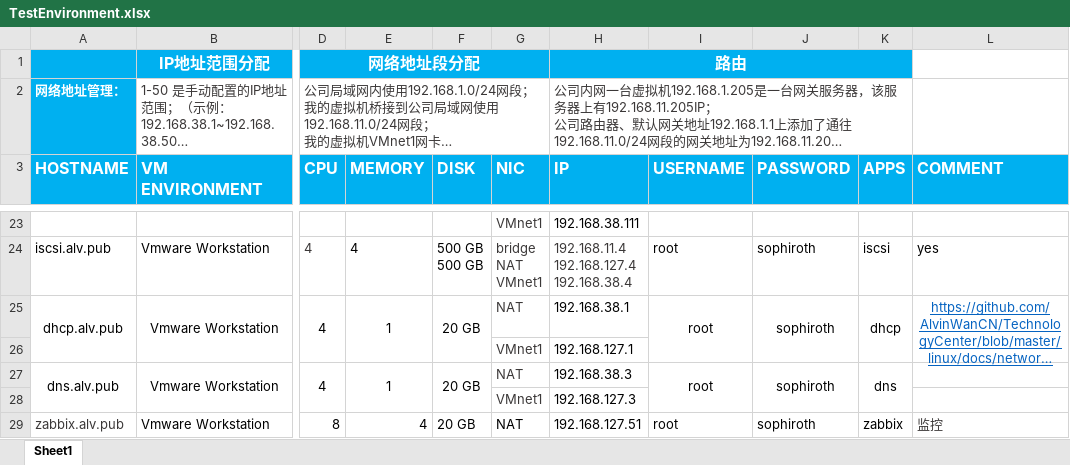
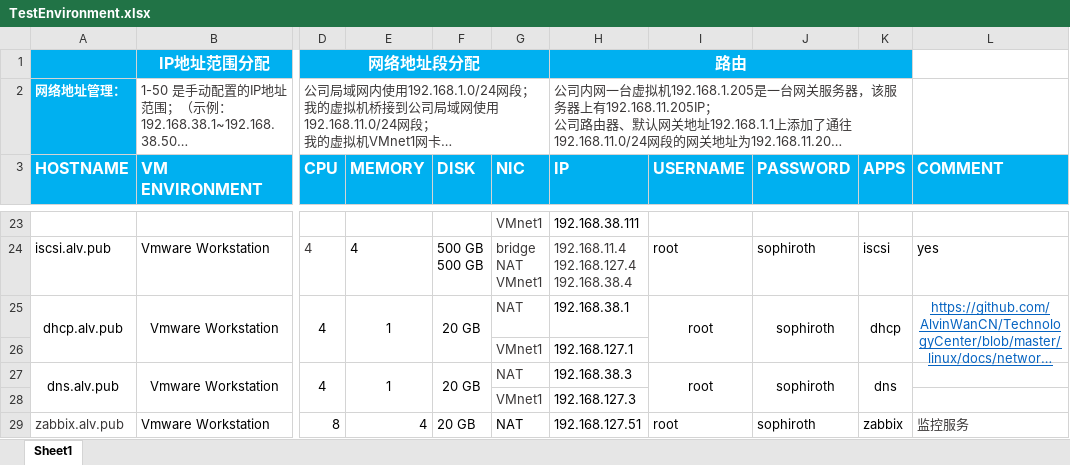
Before and after one commit to SophirothCN/tech-center, an Excel workbook: TestEnvironment.xlsx, sheet Sheet1, drawn as a sheet; only a part is shown, gaps mark what is left out; long unchanged cells end in …; values as stored, in another font and other column widths than the file's, no borders; the diff names each change by its address in the sheet, - before the commit and + after, or states it on an @@ line.

```diff
--- a/TestEnvironment.xlsx (sheet Sheet1)
+++ b/TestEnvironment.xlsx (sheet Sheet1)
-L29 (COMMENT): 监控
+L29 (COMMENT): 监控服务
```
